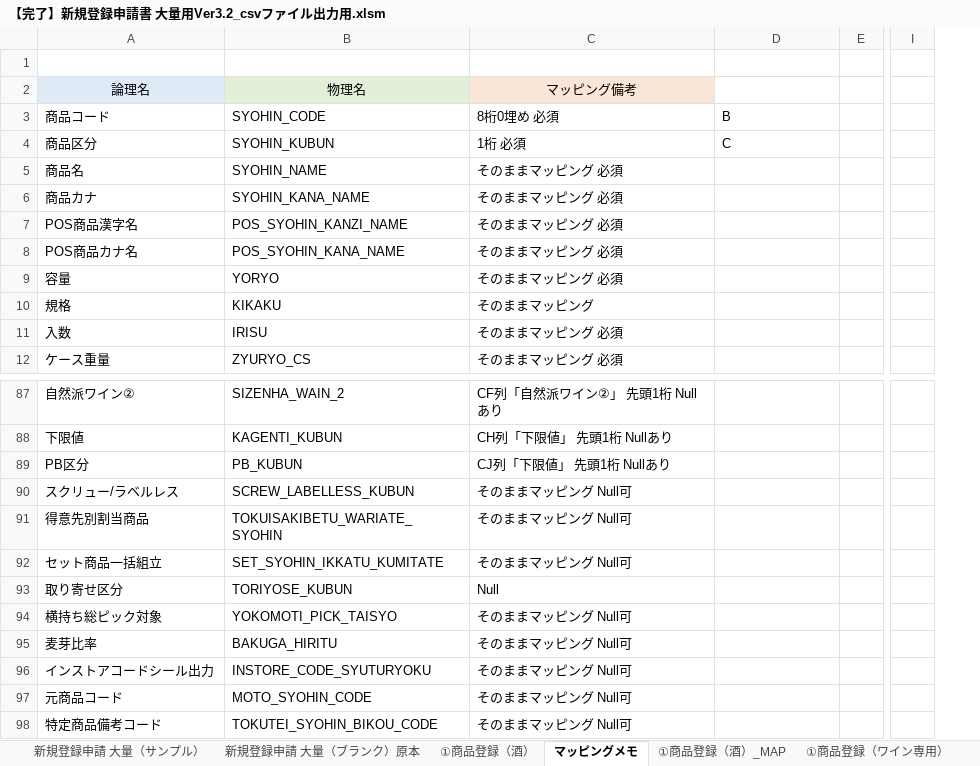
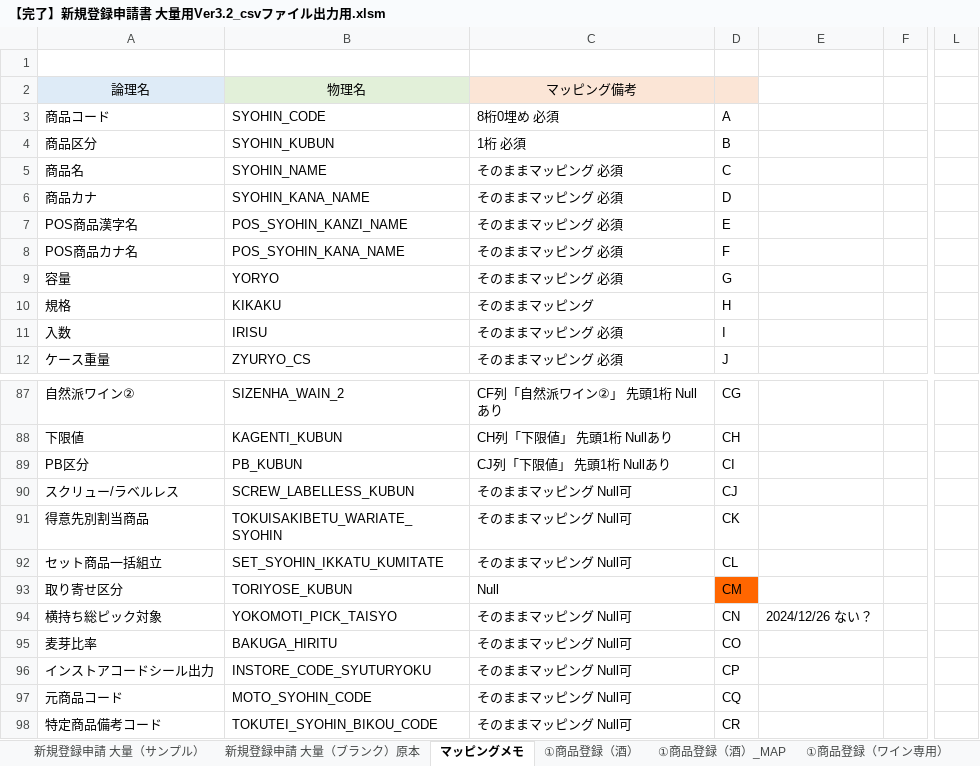
Before and after one commit to 44944494/RPA, an Excel workbook: 【完了】新規登録申請書 大量用Ver3.2_csvファイル出力用.xlsm, sheet マッピングメモ, drawn as a sheet; only a part is shown, gaps mark what is left out; values as stored, in another font and other column widths than the file's, no borders; charts and pictures not drawn; removed rows and columns are numbered as before the commit, all else as after; the diff names each change by its address in the sheet, - before the commit and + after, or states it on an @@ line.

```diff
--- a/【完了】新規登録申請書 大量用Ver3.2_csvファイル出力用.xlsm (sheet マッピングメモ)
+++ b/【完了】新規登録申請書 大量用Ver3.2_csvファイル出力用.xlsm (sheet マッピングメモ)
@@ sheet tab order changed: 新規登録申請 大量（サンプル） | 新規登録申請 大量（ブランク）原本 | マッピングメモ | ①商品登録（酒） | ①商品登録（酒）_MAP | ①商品登録（ワイン専用） @@
+column D, rows 3-12: A | B | C | D | E | F | G | H | I | J; rows 87-98: CG | CH | CI | CJ | CK | CL | CM | CN | CO | CP | CQ | CR
-column I, empty
+column L, empty
-E3: B
+E3: (empty)
-E4: C
+E4: (empty)
-E94: (empty)
+E94: 2024/12/26 ない？
```
Also changed, not shown: sheet ①商品登録（酒）_MAP, sheet ①商品登録（酒）, formulas that keep their value, charts or pictures.
